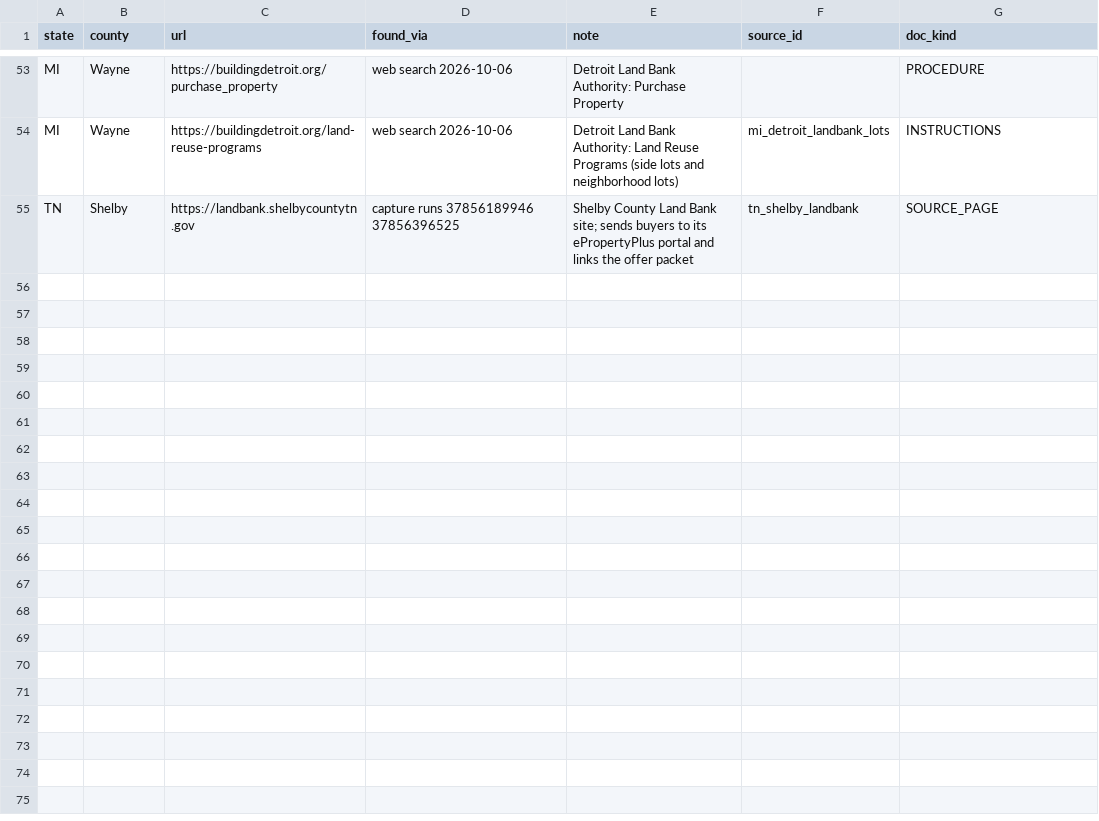
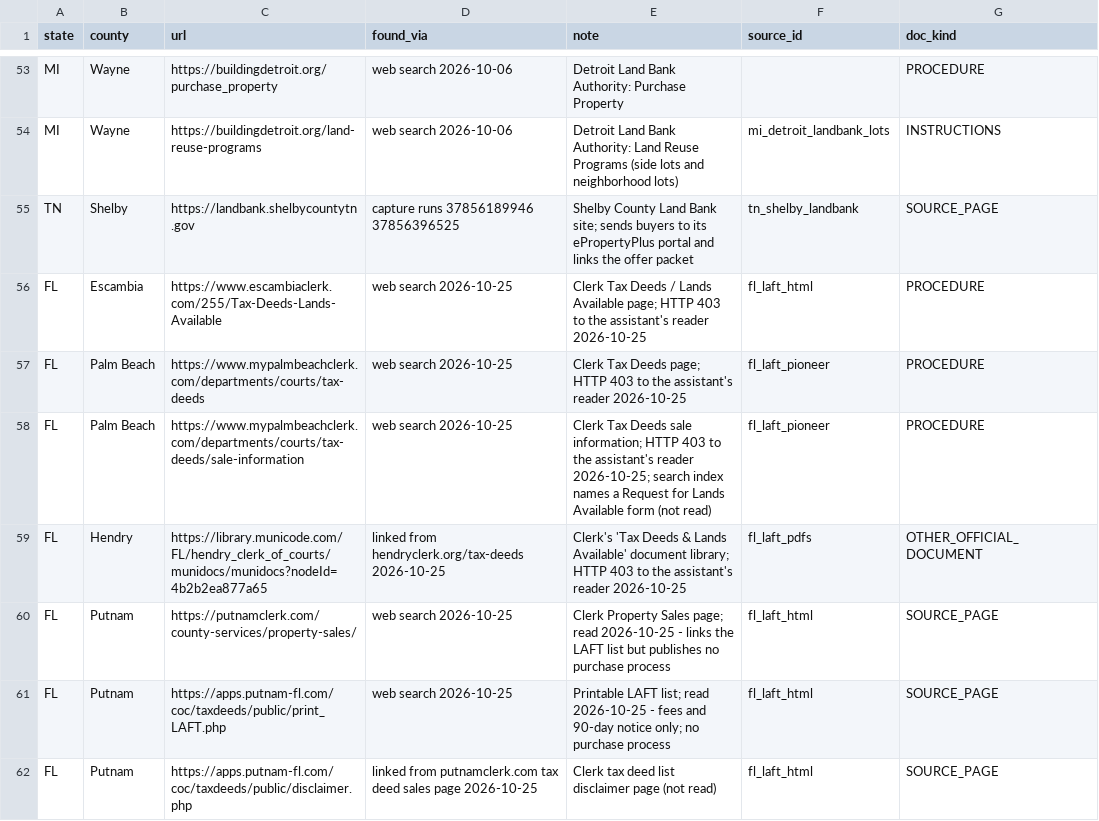
Before and after one commit to rodzmodzllc-max/taxdeed-scraper, a CSV file: data/acquisition_candidate_pages.csv, drawn as a sheet; only a part is shown, gaps mark what is left out; the diff names each change by its address in the sheet, - before the commit and + after, or states it on an @@ line.

```diff
--- a/data/acquisition_candidate_pages.csv
+++ b/data/acquisition_candidate_pages.csv
+row 56: FL | Escambia | https://www.escambiaclerk.com/255/Tax-Deeds-Lands-Available | web search 2026-10-25 | Clerk Tax Deeds / Lands Available page; HTTP 403 to the assistant's reader 2026-10-25 | fl_laft_html | PROCEDURE
+row 57: FL | Palm Beach | https://www.mypalmbeachclerk.com/departments/courts/tax-deeds | web search 2026-10-25 | Clerk Tax Deeds page; HTTP 403 to the assistant's reader 2026-10-25 | fl_laft_pioneer | PROCEDURE
+row 58: FL | Palm Beach | https://www.mypalmbeachclerk.com/departments/courts/tax-deeds/sale-information | web search 2026-10-25 | Clerk Tax Deeds sale information; HTTP 403 to the assistant's reader 2026-10-25; search index names a Request for Lands Available form (not read) | fl_laft_pioneer | PROCEDURE
+row 59: FL | Hendry | https://library.municode.com/FL/hendry_clerk_of_courts/munidocs/munidocs?nodeId=4b2b2ea877a65 | linked from hendryclerk.org/tax-deeds 2026-10-25 | Clerk's 'Tax Deeds & Lands Available' document library; HTTP 403 to the assistant's reader 2026-10-25 | fl_laft_pdfs | OTHER_OFFICIAL_DOCUMENT
+row 60: FL | Putnam | https://putnamclerk.com/county-services/property-sales/ | web search 2026-10-25 | Clerk Property Sales page; read 2026-10-25 - links the LAFT list but publishes no purchase process | fl_laft_html | SOURCE_PAGE
+row 61: FL | Putnam | https://apps.putnam-fl.com/coc/taxdeeds/public/print_LAFT.php | web search 2026-10-25 | Printable LAFT list; read 2026-10-25 - fees and 90-day notice only; no purchase process | fl_laft_html | SOURCE_PAGE
+row 62: FL | Putnam | https://apps.putnam-fl.com/coc/taxdeeds/public/disclaimer.php | linked from putnamclerk.com tax deed sales page 2026-10-25 | Clerk tax deed list disclaimer page (not read) | fl_laft_html | SOURCE_PAGE
```
Also changed, not shown: data/acquisition_evidence_outcomes.csv, data/purchase_path_evidence.csv, 20 other files.
